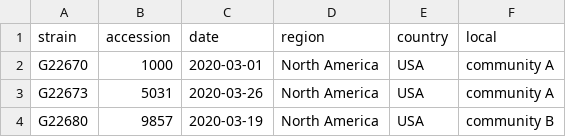
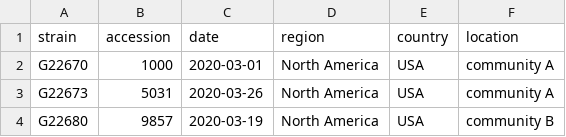
Before and after one commit to nahomiiiie/genomic_sampling, a TSV file: data/background.tsv, drawn as a sheet; only a part is shown.

```diff
--- a/data/background.tsv
+++ b/data/background.tsv
@@ -1,2 +1,2 @@
-strain	accession	date	region	country	local
+strain	accession	date	region	country	location
 G22670	1000	2020-03-01	North America	USA	community A
```
Also changed, not shown: 10 other files.
